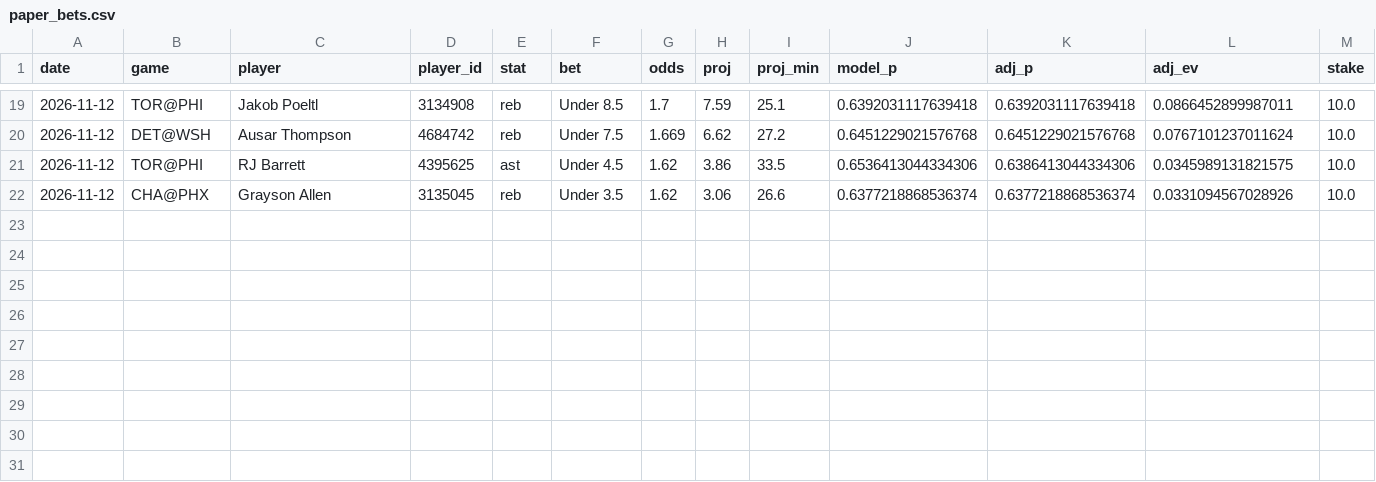
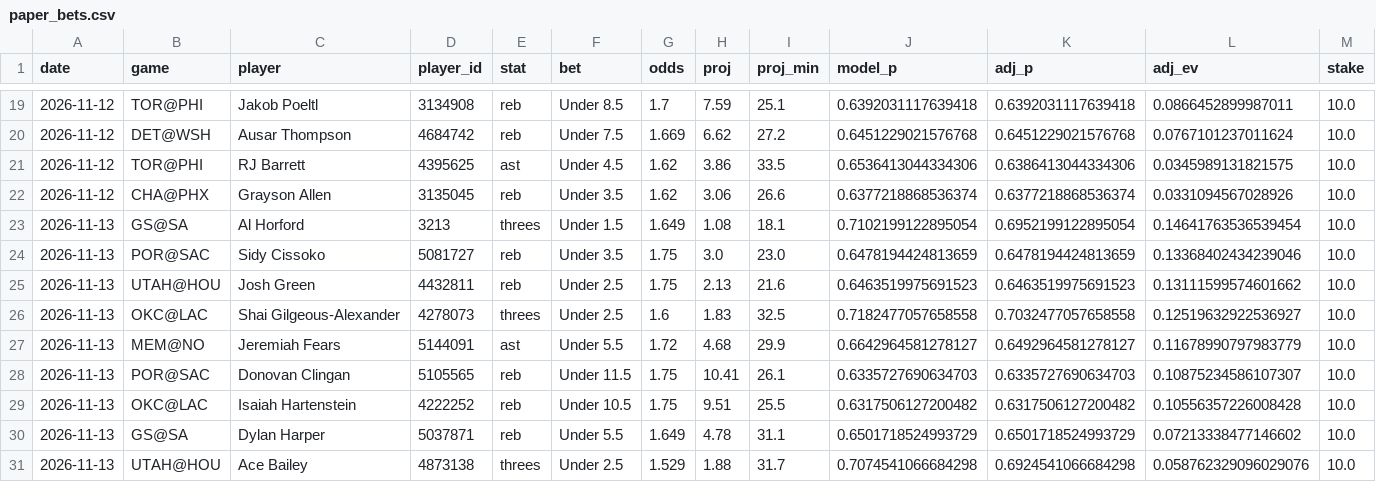
Before and after one commit to stevelevesque12-pixel/trading-strategies, a CSV file: sports/nba_props/paper_bets.csv, drawn as a sheet; only a part is shown, gaps mark what is left out; rows hold the shown columns only; the diff names each change by its address in the sheet, - before the commit and + after, or states it on an @@ line.

```diff
--- a/sports/nba_props/paper_bets.csv
+++ b/sports/nba_props/paper_bets.csv
+row 23: 2026-11-13 | GS@SA | Al Horford | 3213 | threes | Under 1.5 | 1.649 | 1.08 | 18.1 | 0.7102199122895054 | 0.6952199122895054 | 0.14641763536539454 | 10.0
+row 24: 2026-11-13 | POR@SAC | Sidy Cissoko | 5081727 | reb | Under 3.5 | 1.75 | 3.0 | 23.0 | 0.6478194424813659 | 0.6478194424813659 | 0.13368402434239046 | 10.0
+row 25: 2026-11-13 | UTAH@HOU | Josh Green | 4432811 | reb | Under 2.5 | 1.75 | 2.13 | 21.6 | 0.6463519975691523 | 0.6463519975691523 | 0.13111599574601662 | 10.0
+row 26: 2026-11-13 | OKC@LAC | Shai Gilgeous-Alexander | 4278073 | threes | Under 2.5 | 1.6 | 1.83 | 32.5 | 0.7182477057658558 | 0.7032477057658558 | 0.12519632922536927 | 10.0
+row 27: 2026-11-13 | MEM@NO | Jeremiah Fears | 5144091 | ast | Under 5.5 | 1.72 | 4.68 | 29.9 | 0.6642964581278127 | 0.6492964581278127 | 0.11678990797983779 | 10.0
+row 28: 2026-11-13 | POR@SAC | Donovan Clingan | 5105565 | reb | Under 11.5 | 1.75 | 10.41 | 26.1 | 0.6335727690634703 | 0.6335727690634703 | 0.10875234586107307 | 10.0
+row 29: 2026-11-13 | OKC@LAC | Isaiah Hartenstein | 4222252 | reb | Under 10.5 | 1.75 | 9.51 | 25.5 | 0.6317506127200482 | 0.6317506127200482 | 0.10556357226008428 | 10.0
+row 30: 2026-11-13 | GS@SA | Dylan Harper | 5037871 | reb | Under 5.5 | 1.649 | 4.78 | 31.1 | 0.6501718524993729 | 0.6501718524993729 | 0.07213338477146602 | 10.0
+row 31: 2026-11-13 | UTAH@HOU | Ace Bailey | 4873138 | threes | Under 2.5 | 1.529 | 1.88 | 31.7 | 0.7074541066684298 | 0.6924541066684298 | 0.058762329096029076 | 10.0
```
Also changed, not shown: 2 other files.
